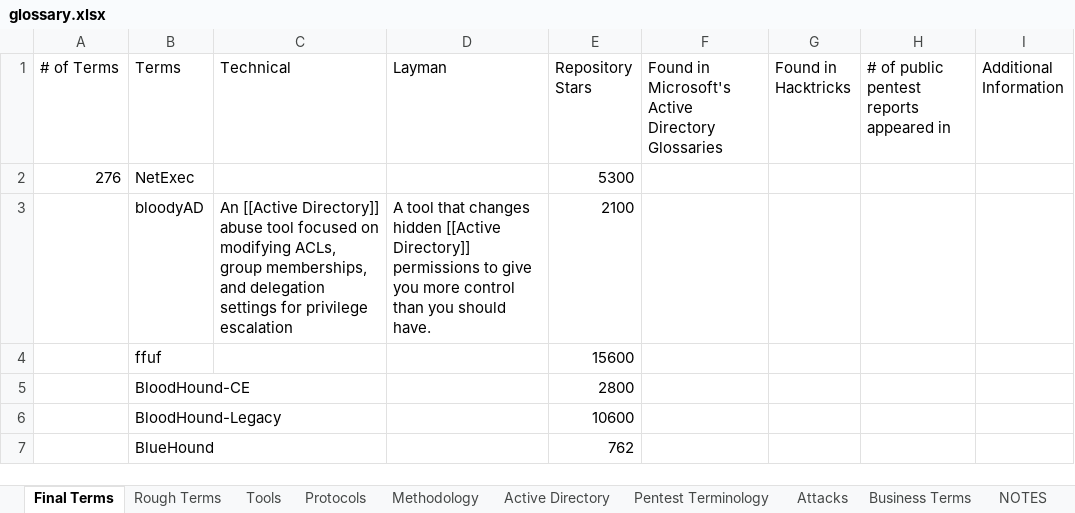
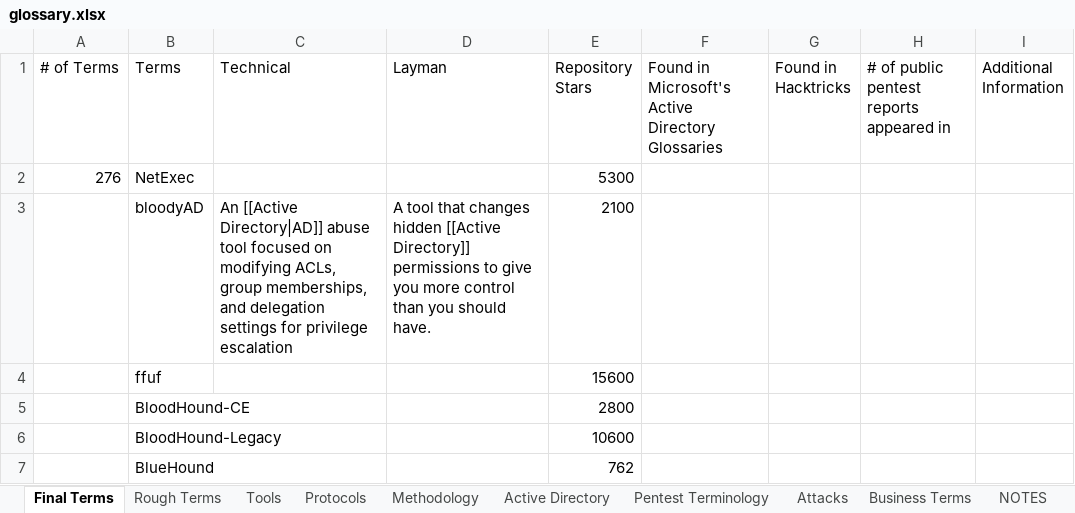
Before and after one commit to crmpfs101/crmpfs101.github.io, an Excel workbook: glossary/glossary.xlsx, sheet Final Terms, drawn as a sheet; only a part is shown; values as stored, in another font and other column widths than the file's, no borders; the diff names each change by its address in the sheet, - before the commit and + after, or states it on an @@ line.

```diff
--- a/glossary/glossary.xlsx (sheet Final Terms)
+++ b/glossary/glossary.xlsx (sheet Final Terms)
-C3 (Technical): An [[Active Directory]] abuse tool…
+C3 (Technical): An [[Active Directory|AD]] abuse tool…
```
Also changed, not shown: 12 other files.
